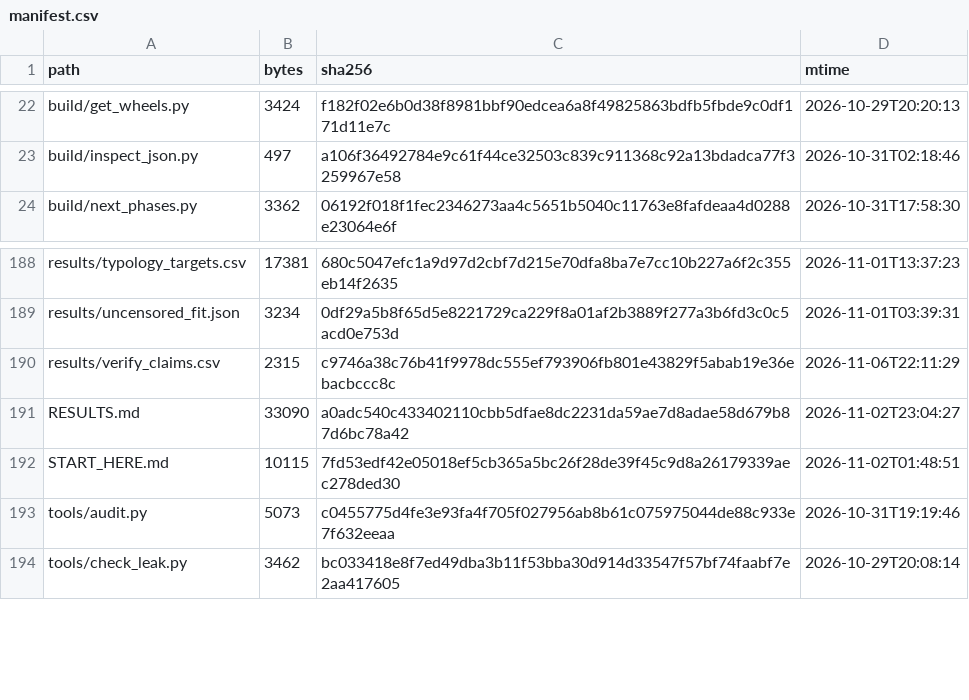
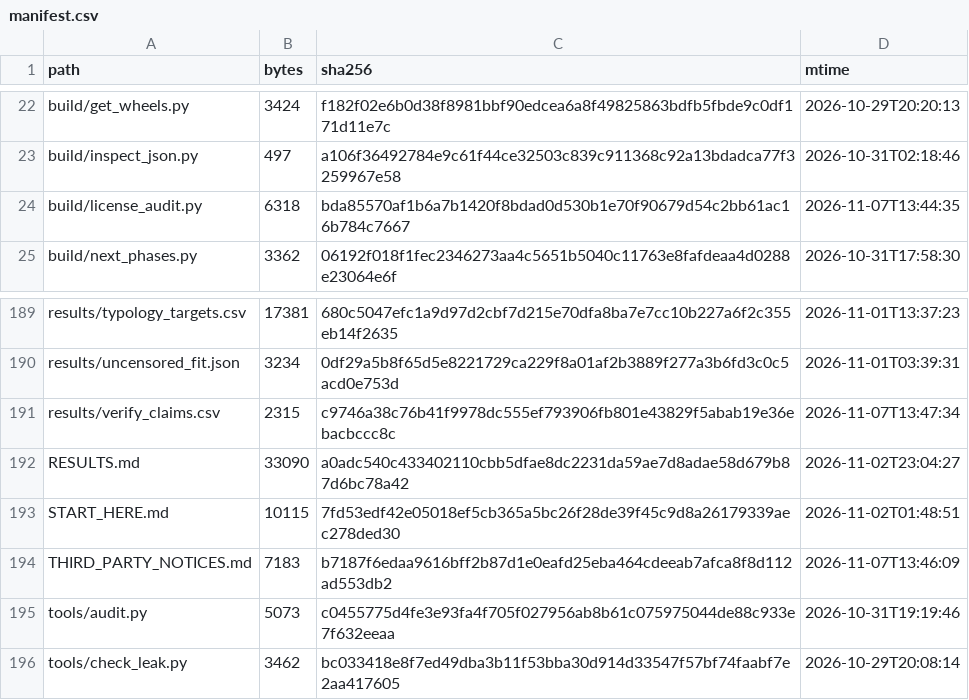
Before and after one commit to wyw-yy/medmem-law, a CSV file: results/manifest.csv, drawn as a sheet; only a part is shown, gaps mark what is left out.

```diff
--- a/results/manifest.csv
+++ b/results/manifest.csv
@@ -23,2 +23,3 @@ build/get_wheels.py,3424,f182f02e6b0d38f8981bbf90edcea6a8f49825863bdfb5fbde9c0df
 build/inspect_json.py,497,a106f36492784e9c61f44ce32503c839c911368c92a13bdadca77f3259967e58,2026-10-31T02:18:46
+build/license_audit.py,6318,bda85570af1b6a7b1420f8bdad0d530b1e70f90679d54c2bb61ac16b784c7667,2026-11-07T13:44:35
 build/next_phases.py,3362,06192f018f1fec2346273aa4c5651b5040c11763e8fafdeaa4d0288e23064e6f,2026-10-31T17:58:30
@@ -189,5 +190,6 @@ results/typology_targets.csv,17381,680c5047efc1a9d97d2cbf7d215e70dfa8ba7e7cc10b2
 results/uncensored_fit.json,3234,0df29a5b8f65d5e8221729ca229f8a01af2b3889f277a3b6fd3c0c5acd0e753d,2026-11-01T03:39:31
-results/verify_claims.csv,2315,c9746a38c76b41f9978dc555ef793906fb801e43829f5abab19e36ebacbccc8c,2026-11-06T22:11:29
+results/verify_claims.csv,2315,c9746a38c76b41f9978dc555ef793906fb801e43829f5abab19e36ebacbccc8c,2026-11-07T13:47:34
 RESULTS.md,33090,a0adc540c433402110cbb5dfae8dc2231da59ae7d8adae58d679b87d6bc78a42,2026-11-02T23:04:27
 START_HERE.md,10115,7fd53edf42e05018ef5cb365a5bc26f28de39f45c9d8a26179339aec278ded30,2026-11-02T01:48:51
+THIRD_PARTY_NOTICES.md,7183,b7187f6edaa9616bff2b87d1e0eafd25eba464cdeeab7afca8f8d112ad553db2,2026-11-07T13:46:09
 tools/audit.py,5073,c0455775d4fe3e93fa4f705f027956ab8b61c075975044de88c933e7f632eeaa,2026-10-31T19:19:46
```
Also changed, not shown: 3 other files.
